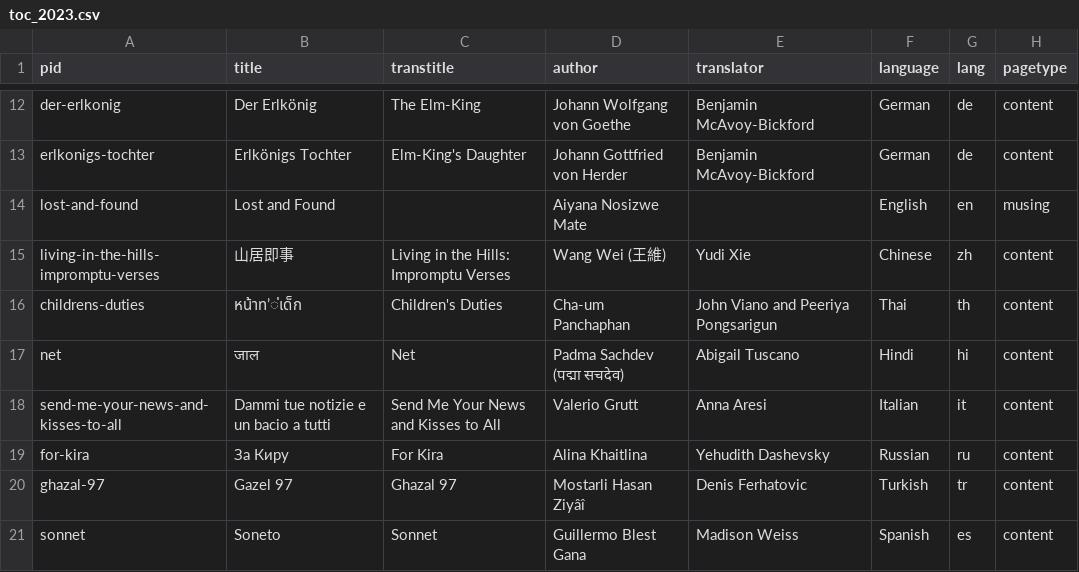
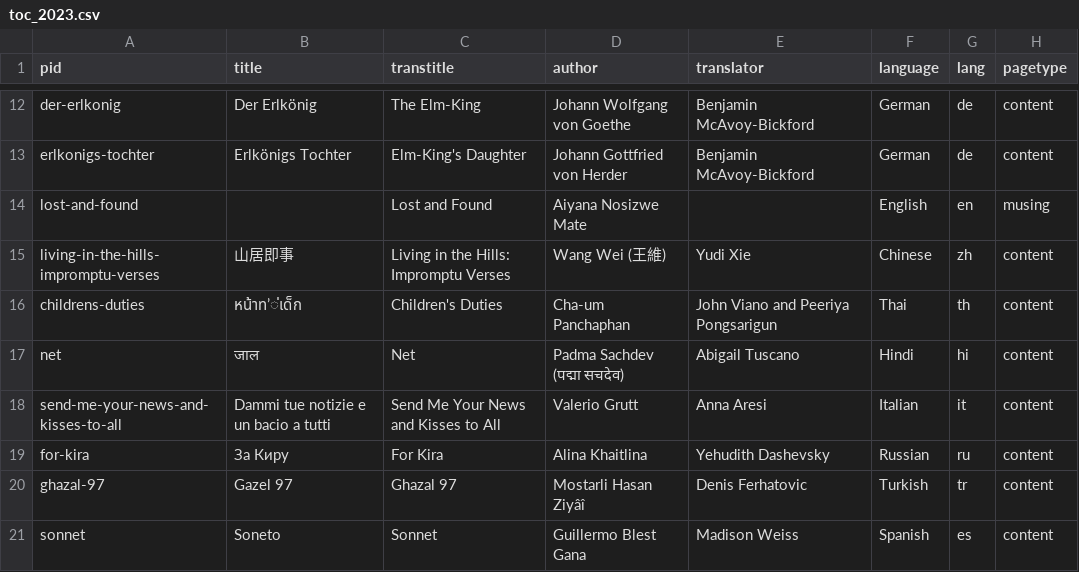
Before and after one commit to double-speak/doublespeak.github.io, a CSV file: _data/toc_2023.csv, drawn as a sheet; only a part is shown, gaps mark what is left out.

```diff
--- a/_data/toc_2023.csv
+++ b/_data/toc_2023.csv
@@ -13,3 +13,3 @@ der-erlkonig,Der Erlkönig,The Elm-King,Johann Wolfgang von Goethe,Benjamin McAv
 erlkonigs-tochter,Erlkönigs Tochter,Elm-King's Daughter,Johann Gottfried von Herder,Benjamin McAvoy-Bickford,German,de,content
-lost-and-found,Lost and Found,,Aiyana Nosizwe Mate,,English,en,musing
+lost-and-found,,Lost and Found,Aiyana Nosizwe Mate,,English,en,musing
 living-in-the-hills-impromptu-verses,山居即事,Living in the Hills: Impromptu Verses,Wang Wei (王維),Yudi Xie,Chinese,zh,content
```
Also changed, not shown: 2 other files.
